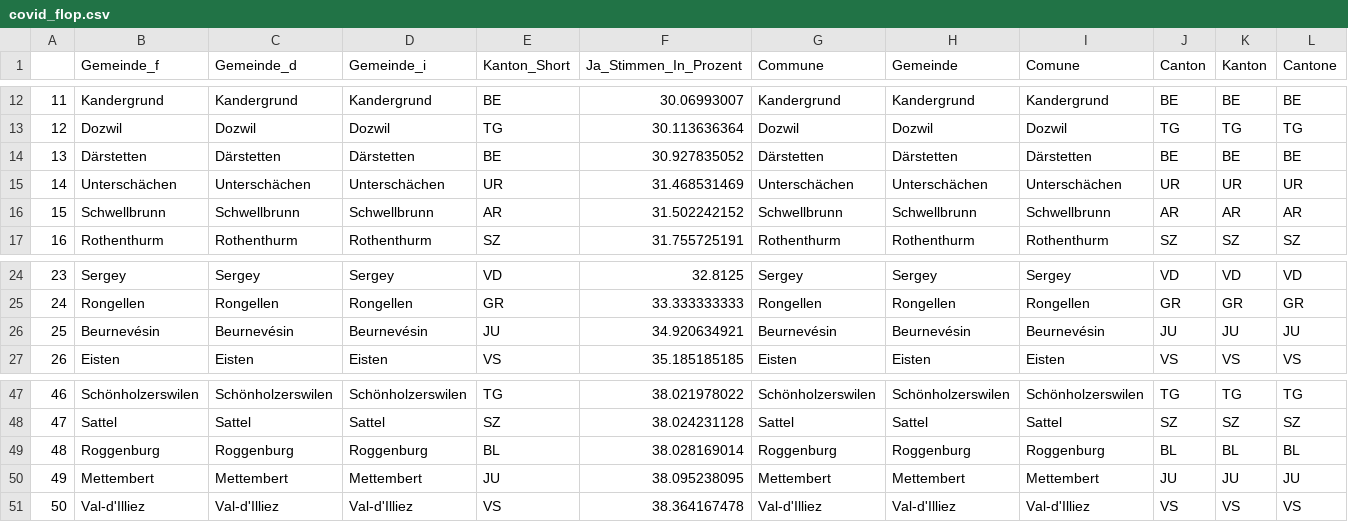
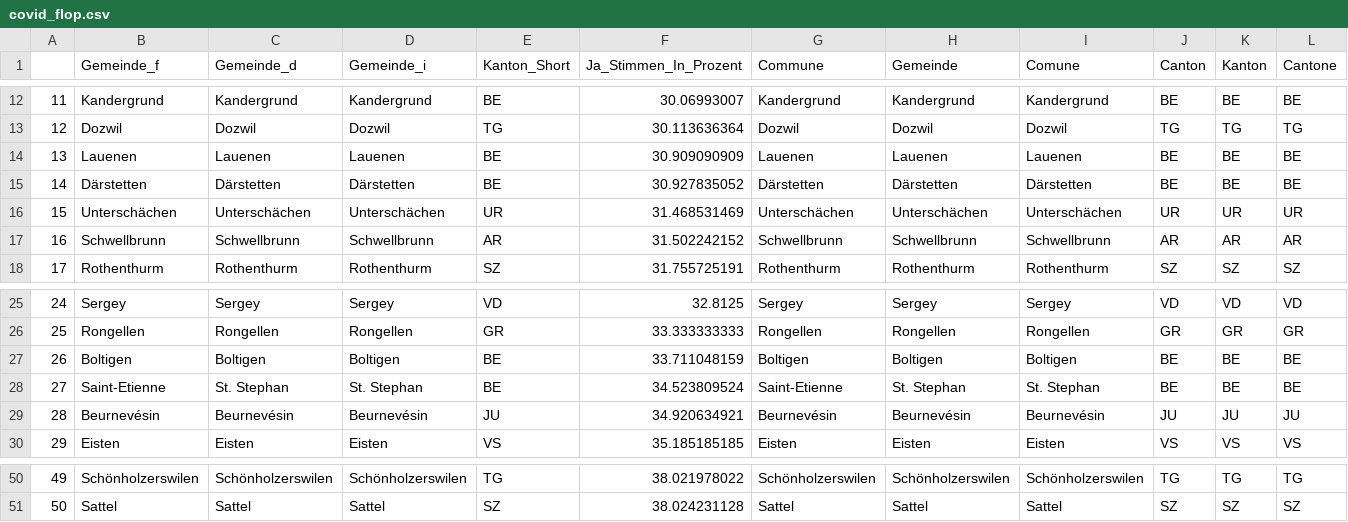
Before and after one commit to awp-finanznachrichten/lena_november2021, a CSV file: Tableaux/covid_flop.csv, drawn as a sheet; only a part is shown, gaps mark what is left out; removed rows and columns are numbered as before the commit, all else as after; rows hold the shown columns only; the diff names each change by its address in the sheet, - before the commit and + after, or states it on an @@ line.

```diff
--- a/Tableaux/covid_flop.csv
+++ b/Tableaux/covid_flop.csv
+row 14: 13 | Lauenen | Lauenen | Lauenen | BE | 30.909090909 | Lauenen | Lauenen | Lauenen | BE | BE | BE
@@ column A renumbered between rows 15 and 51 @@
+row 27: 26 | Boltigen | Boltigen | Boltigen | BE | 33.711048159 | Boltigen | Boltigen | Boltigen | BE | BE | BE
+row 28: 27 | Saint-Etienne | St. Stephan | St. Stephan | BE | 34.523809524 | Saint-Etienne | St. Stephan | St. Stephan | BE | BE | BE
-row 49: 48 | Roggenburg | Roggenburg | Roggenburg | BL | 38.028169014 | Roggenburg | Roggenburg | Roggenburg | BL | BL | BL
-row 50: 49 | Mettembert | Mettembert | Mettembert | JU | 38.095238095 | Mettembert | Mettembert | Mettembert | JU | JU | JU
-row 51: 50 | Val-d'Illiez | Val-d'Illiez | Val-d'Illiez | VS | 38.364167478 | Val-d'Illiez | Val-d'Illiez | Val-d'Illiez | VS | VS | VS
```
Also changed, not shown: Tableaux/infi_top.csv, Tableaux/jug_flop.csv, 1 other file.
